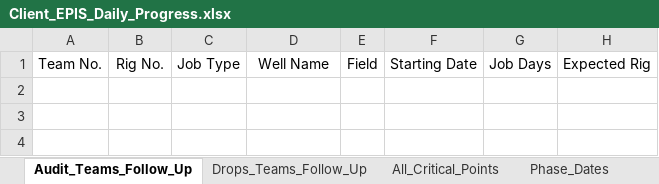
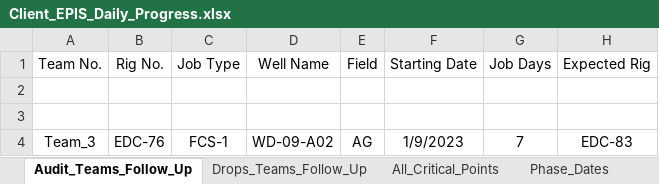
Before and after one commit to EPIS2023/KPC_EPIS_Follow_Up, an Excel workbook: Client_EPIS_Daily_Progress.xlsx, sheet Audit_Teams_Follow_Up, drawn as a sheet; values as stored, in another font and other column widths than the file's, no borders; the diff names each change by its address in the sheet, - before the commit and + after, or states it on an @@ line.

```diff
--- a/Client_EPIS_Daily_Progress.xlsx (sheet Audit_Teams_Follow_Up)
+++ b/Client_EPIS_Daily_Progress.xlsx (sheet Audit_Teams_Follow_Up)
+row 2: (empty)
+row 3: (empty)
+row 4: Team_3 | EDC-76 | FCS-1 | WD-09-A02 | AG | 1/9/2023 | 7 | EDC-83
```
Also changed, not shown: sheet Team_Management, sheet Drops_Teams_Follow_Up, sheet All_Critical_Points, hidden cells.
